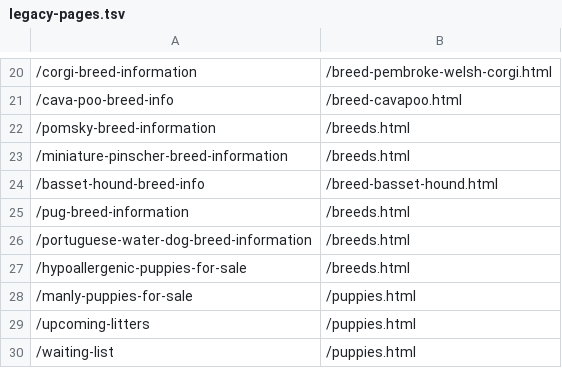
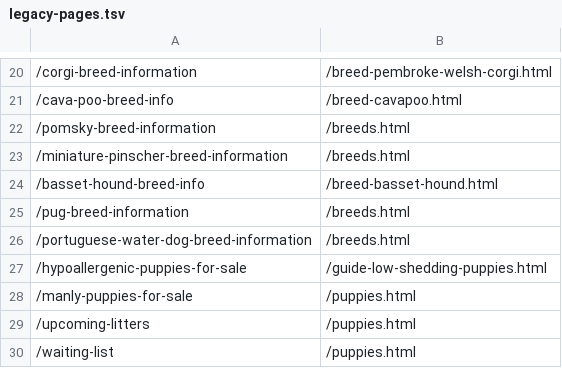
Before and after one commit to alexharper24/puppyconnection-website-repo, a TSV file: app/build/legacy-pages.tsv, drawn as a sheet; only a part is shown, gaps mark what is left out.

```diff
--- a/app/build/legacy-pages.tsv
+++ b/app/build/legacy-pages.tsv
@@ -26,3 +26,3 @@
 /portuguese-water-dog-breed-information	/breeds.html
-/hypoallergenic-puppies-for-sale	/breeds.html
+/hypoallergenic-puppies-for-sale	/guide-low-shedding-puppies.html
 /manly-puppies-for-sale	/puppies.html
```
Also changed, not shown: 14 other files.
